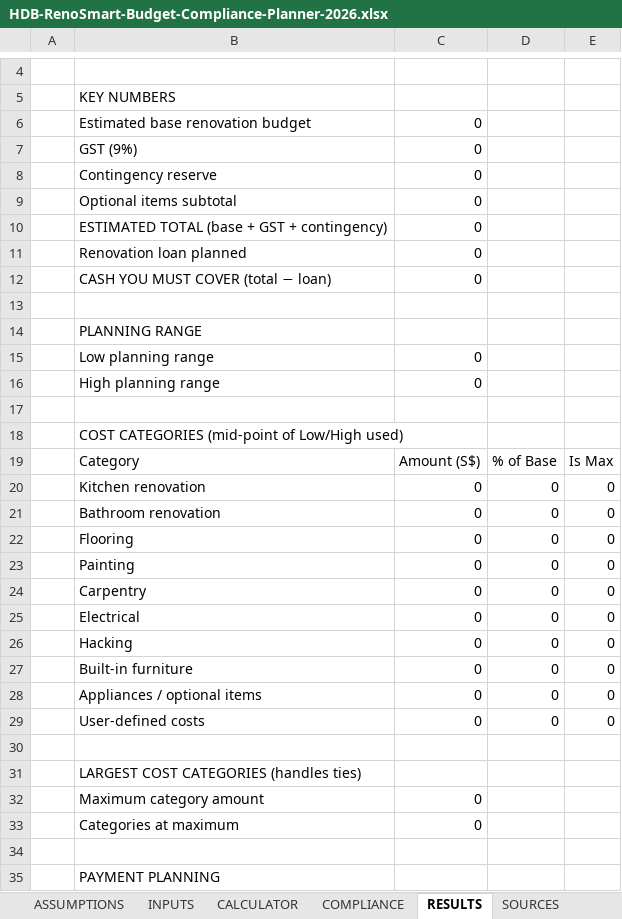
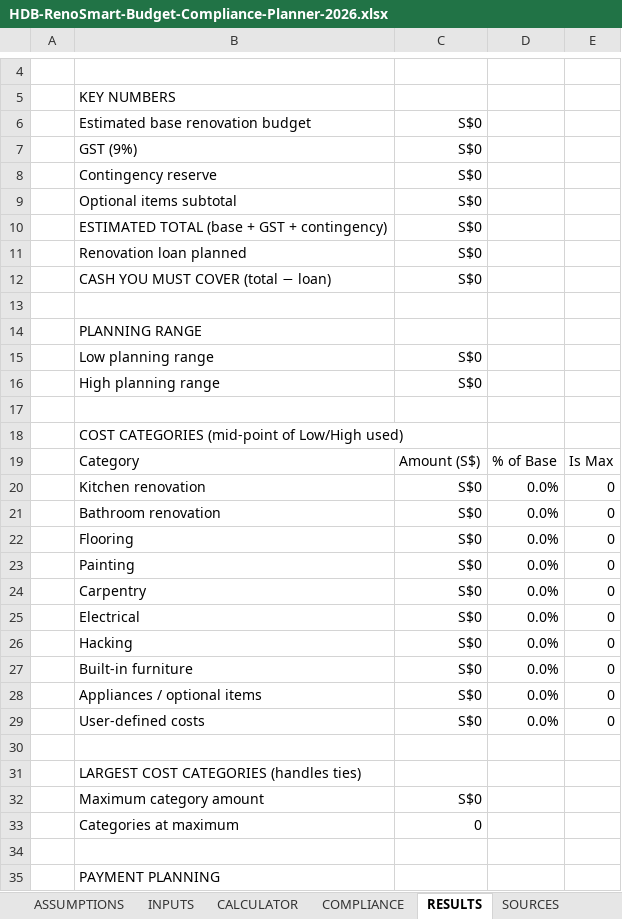
Before and after one commit to tuminh25/brazil-mei, an Excel workbook: digital-products/hdb-renosmart-planner/HDB-RenoSmart-Budget-Compliance-Planner-2026.xlsx, sheet RESULTS, drawn as a sheet; only a part is shown, gaps mark what is left out; values as stored, in another font and other column widths than the file's, no borders; the diff covers the shown part only; the diff names each change by its address in the sheet, - before the commit and + after, or states it on an @@ line.

```diff
--- a/digital-products/hdb-renosmart-planner/HDB-RenoSmart-Budget-Compliance-Planner-2026.xlsx (sheet RESULTS)
+++ b/digital-products/hdb-renosmart-planner/HDB-RenoSmart-Budget-Compliance-Planner-2026.xlsx (sheet RESULTS)
-C6:C12: 0
+C6:C12: S$0
-C15:C16: 0
+C15:C16: S$0
-C20:C29: 0
+C20:C29: S$0
-D20:D29: 0
+D20:D29: 0.0%
-C32: 0
+C32: S$0
```
Also changed, not shown: 6 edited cells elsewhere in this sheet, sheet INPUTS, sheet CALCULATOR, sheet ASSUMPTIONS, digital-products/mdw-tco-planner/singapore-mdw-tco-planner-2026.xlsx, digital-products/p1-phase-mapper/singapore-p1-phase-priority-strategy-mapper-2026.xlsx, 2 other files.
